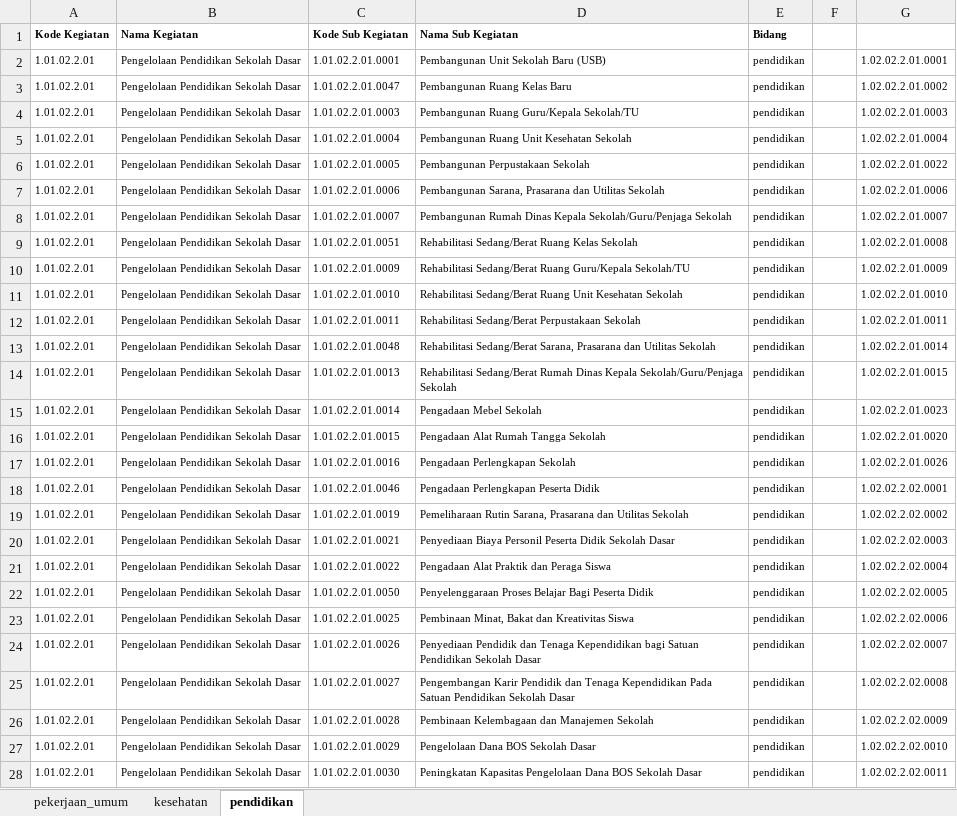
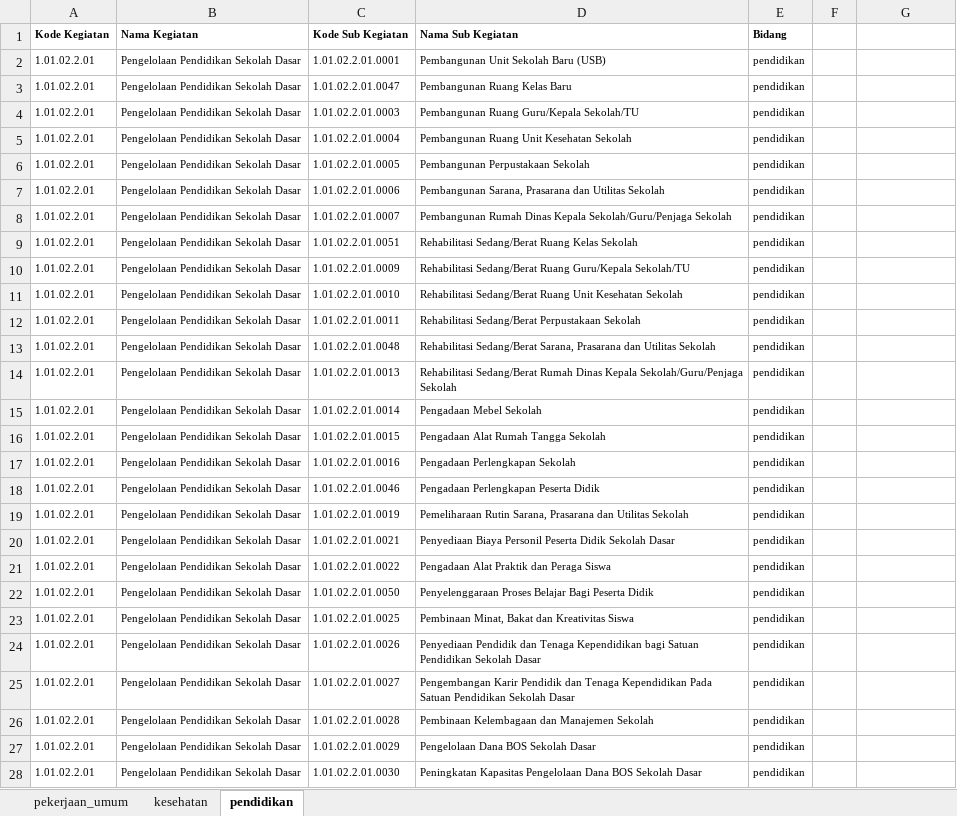
Before and after one commit to bpkadkabburu/sipd-ri, an Excel workbook: SUBKEGIATAN PMK 2025.xlsx, sheet pendidikan, drawn as a sheet; only a part is shown; values as stored, in another font and other column widths than the file's, no borders; conditional formats not drawn; the diff covers the shown part only; the diff names each change by its address in the sheet, - before the commit and + after, or states it on an @@ line.

```diff
--- a/SUBKEGIATAN PMK 2025.xlsx (sheet pendidikan)
+++ b/SUBKEGIATAN PMK 2025.xlsx (sheet pendidikan)
-G2: 1.02.02.2.01.0001
+G2: (empty)
-G3: 1.02.02.2.01.0002
+G3: (empty)
-G4: 1.02.02.2.01.0003
+G4: (empty)
-G5: 1.02.02.2.01.0004
+G5: (empty)
-G6: 1.02.02.2.01.0022
+G6: (empty)
-G7: 1.02.02.2.01.0006
+G7: (empty)
-G8: 1.02.02.2.01.0007
+G8: (empty)
-G9: 1.02.02.2.01.0008
+G9: (empty)
-G10: 1.02.02.2.01.0009
+G10: (empty)
-G11: 1.02.02.2.01.0010
+G11: (empty)
-G12: 1.02.02.2.01.0011
+G12: (empty)
-G13: 1.02.02.2.01.0014
+G13: (empty)
-G14: 1.02.02.2.01.0015
+G14: (empty)
-G15: 1.02.02.2.01.0023
+G15: (empty)
-G16: 1.02.02.2.01.0020
+G16: (empty)
-G17: 1.02.02.2.01.0026
+G17: (empty)
-G18: 1.02.02.2.02.0001
+G18: (empty)
-G19: 1.02.02.2.02.0002
+G19: (empty)
-G20: 1.02.02.2.02.0003
+G20: (empty)
-G21: 1.02.02.2.02.0004
+G21: (empty)
-G22: 1.02.02.2.02.0005
+G22: (empty)
-G23: 1.02.02.2.02.0006
+G23: (empty)
-G24: 1.02.02.2.02.0007
+G24: (empty)
-G25: 1.02.02.2.02.0008
+G25: (empty)
-G26: 1.02.02.2.02.0009
+G26: (empty)
-G27: 1.02.02.2.02.0010
+G27: (empty)
-G28: 1.02.02.2.02.0011
+G28: (empty)
```
Also changed, not shown: 124 edited cells elsewhere in this sheet, SUBKEGIATAN PMK 2025 BARU.xlsx, 5 other files.
